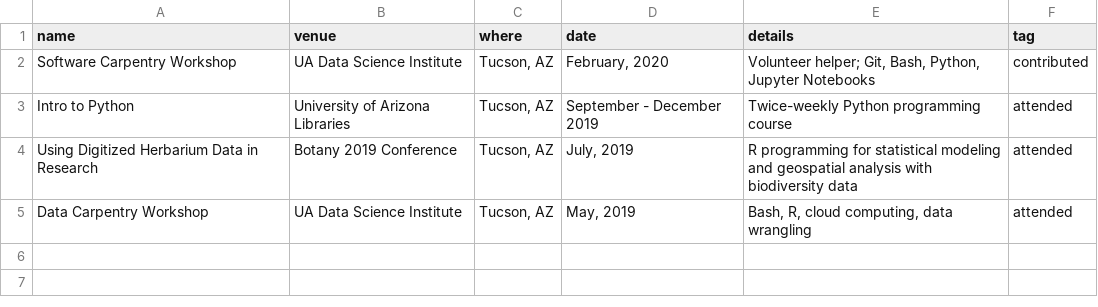
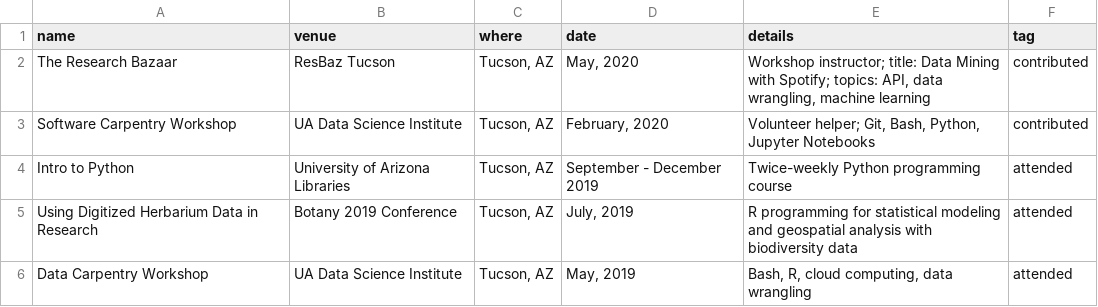
Before and after one commit to nwgiebink/CV, a CSV file: data/workshops.csv, drawn as a sheet; the diff names each change by its address in the sheet, - before the commit and + after, or states it on an @@ line.

Commit message:
update data sources

```diff
--- a/data/workshops.csv
+++ b/data/workshops.csv
+row 2: The Research Bazaar | ResBaz Tucson | Tucson, AZ | May, 2020 | Workshop instructor; title: Data Mining with Spotify; topics: API, data wrangling, machine learning | contributed
```
Also changed, not shown: data/coursework.csv, data/education.csv, 2 other files.
